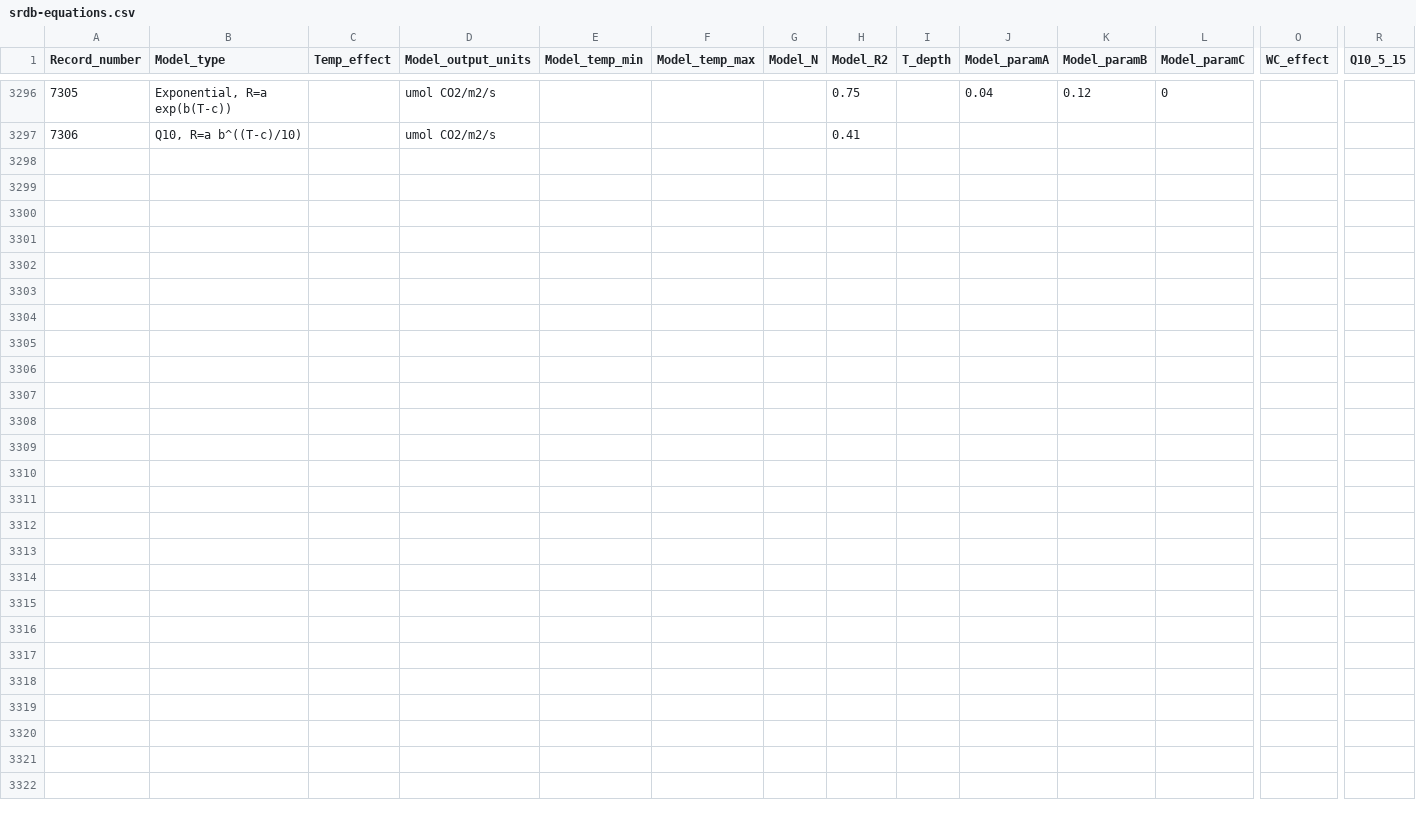
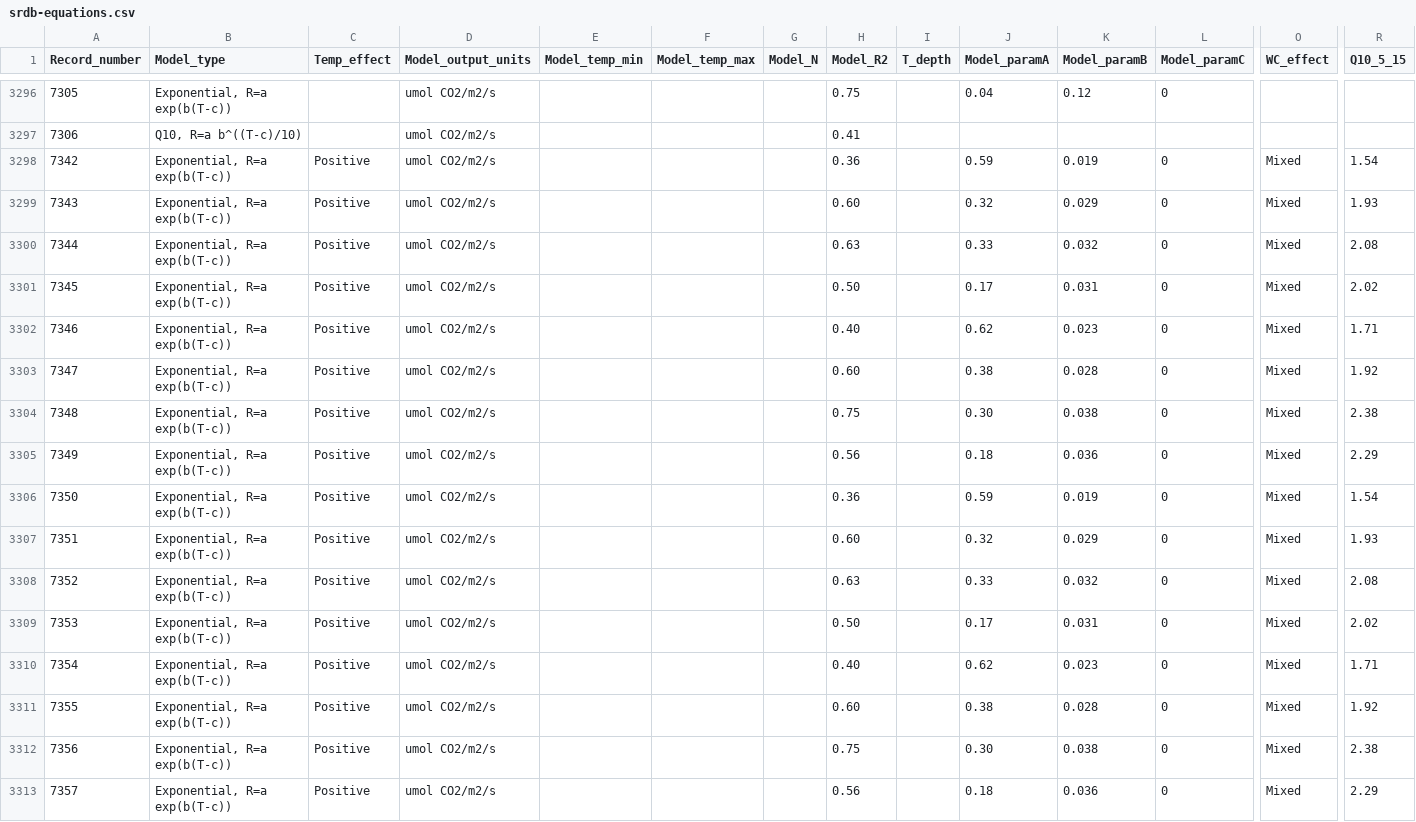
Before and after one commit to bpbond/srdb, a CSV file: srdb-equations.csv, drawn as a sheet; only a part is shown, gaps mark what is left out; rows hold the shown columns only; the diff names each change by its address in the sheet, - before the commit and + after, or states it on an @@ line.

```diff
--- a/srdb-equations.csv
+++ b/srdb-equations.csv
+row 3298: 7342 | Exponential, R=a exp(b(T-c)) | Positive | umol CO2/m2/s |  |  |  | 0.36 |  | 0.59 | 0.019 | 0 | Mixed | 1.54
+row 3299: 7343 | Exponential, R=a exp(b(T-c)) | Positive | umol CO2/m2/s |  |  |  | 0.60 |  | 0.32 | 0.029 | 0 | Mixed | 1.93
+row 3300: 7344 | Exponential, R=a exp(b(T-c)) | Positive | umol CO2/m2/s |  |  |  | 0.63 |  | 0.33 | 0.032 | 0 | Mixed | 2.08
+row 3301: 7345 | Exponential, R=a exp(b(T-c)) | Positive | umol CO2/m2/s |  |  |  | 0.50 |  | 0.17 | 0.031 | 0 | Mixed | 2.02
+row 3302: 7346 | Exponential, R=a exp(b(T-c)) | Positive | umol CO2/m2/s |  |  |  | 0.40 |  | 0.62 | 0.023 | 0 | Mixed | 1.71
+row 3303: 7347 | Exponential, R=a exp(b(T-c)) | Positive | umol CO2/m2/s |  |  |  | 0.60 |  | 0.38 | 0.028 | 0 | Mixed | 1.92
+row 3304: 7348 | Exponential, R=a exp(b(T-c)) | Positive | umol CO2/m2/s |  |  |  | 0.75 |  | 0.30 | 0.038 | 0 | Mixed | 2.38
+row 3305: 7349 | Exponential, R=a exp(b(T-c)) | Positive | umol CO2/m2/s |  |  |  | 0.56 |  | 0.18 | 0.036 | 0 | Mixed | 2.29
+row 3306: 7350 | Exponential, R=a exp(b(T-c)) | Positive | umol CO2/m2/s |  |  |  | 0.36 |  | 0.59 | 0.019 | 0 | Mixed | 1.54
+row 3307: 7351 | Exponential, R=a exp(b(T-c)) | Positive | umol CO2/m2/s |  |  |  | 0.60 |  | 0.32 | 0.029 | 0 | Mixed | 1.93
+row 3308: 7352 | Exponential, R=a exp(b(T-c)) | Positive | umol CO2/m2/s |  |  |  | 0.63 |  | 0.33 | 0.032 | 0 | Mixed | 2.08
+row 3309: 7353 | Exponential, R=a exp(b(T-c)) | Positive | umol CO2/m2/s |  |  |  | 0.50 |  | 0.17 | 0.031 | 0 | Mixed | 2.02
+row 3310: 7354 | Exponential, R=a exp(b(T-c)) | Positive | umol CO2/m2/s |  |  |  | 0.40 |  | 0.62 | 0.023 | 0 | Mixed | 1.71
+row 3311: 7355 | Exponential, R=a exp(b(T-c)) | Positive | umol CO2/m2/s |  |  |  | 0.60 |  | 0.38 | 0.028 | 0 | Mixed | 1.92
+row 3312: 7356 | Exponential, R=a exp(b(T-c)) | Positive | umol CO2/m2/s |  |  |  | 0.75 |  | 0.30 | 0.038 | 0 | Mixed | 2.38
+row 3313: 7357 | Exponential, R=a exp(b(T-c)) | Positive | umol CO2/m2/s |  |  |  | 0.56 |  | 0.18 | 0.036 | 0 | Mixed | 2.29
```
Also changed, not shown: 1 other file.
